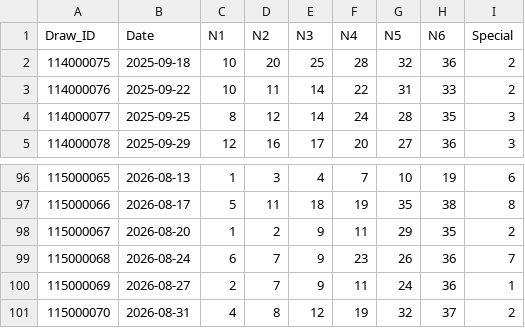
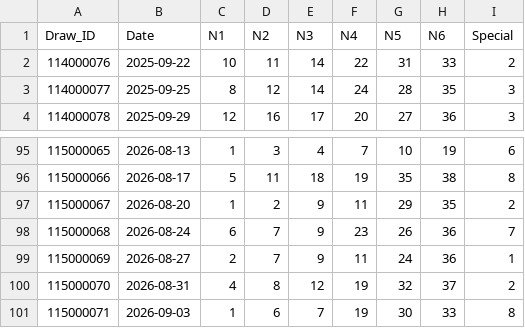
Before and after one commit to j12365002258-Ian/lottery-app, a CSV file: data/lottery_history.csv, drawn as a sheet; only a part is shown, gaps mark what is left out.

```diff
--- a/data/lottery_history.csv
+++ b/data/lottery_history.csv
@@ -1,3 +1,2 @@
 Draw_ID,Date,N1,N2,N3,N4,N5,N6,Special
-114000075,2025-09-18,10,20,25,28,32,36,2
 114000076,2025-09-22,10,11,14,22,31,33,2
@@ -101 +100,2 @@ Draw_ID,Date,N1,N2,N3,N4,N5,N6,Special
 115000070,2026-08-31,4,8,12,19,32,37,2
+115000071,2026-09-03,1,6,7,19,30,33,8
```
Also changed, not shown: 1 other file.
